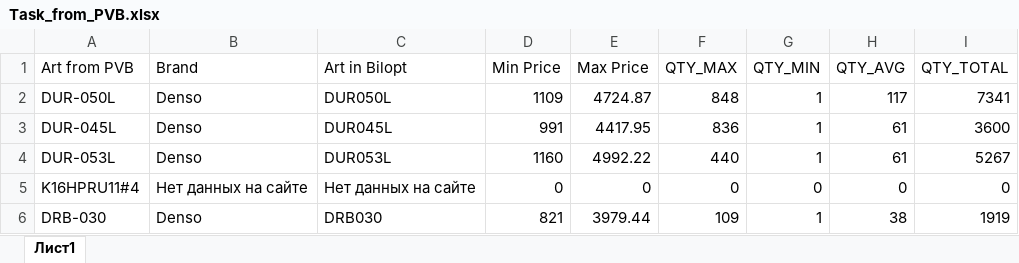
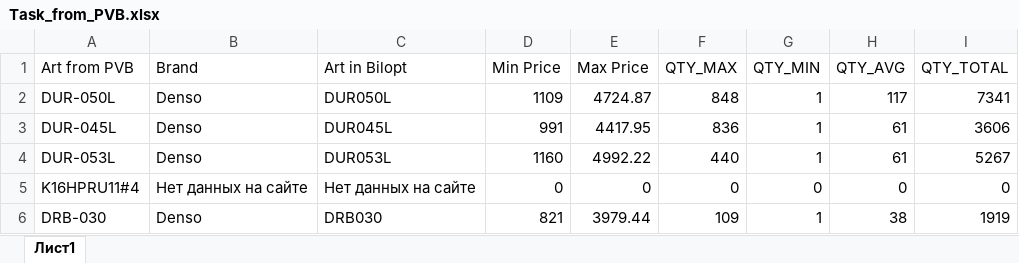
Before and after one commit to AmarilloS1im/Work_helpers, an Excel workbook: bilopt/Task_from_PVB.xlsx, sheet Лист1, drawn as a sheet; values as stored, in another font and other column widths than the file's, no borders; the diff names each change by its address in the sheet, - before the commit and + after, or states it on an @@ line.

```diff
--- a/bilopt/Task_from_PVB.xlsx (sheet Лист1)
+++ b/bilopt/Task_from_PVB.xlsx (sheet Лист1)
-I3 (QTY_TOTAL): 3600
+I3 (QTY_TOTAL): 3606
```
Also changed, not shown: 1 other file.
